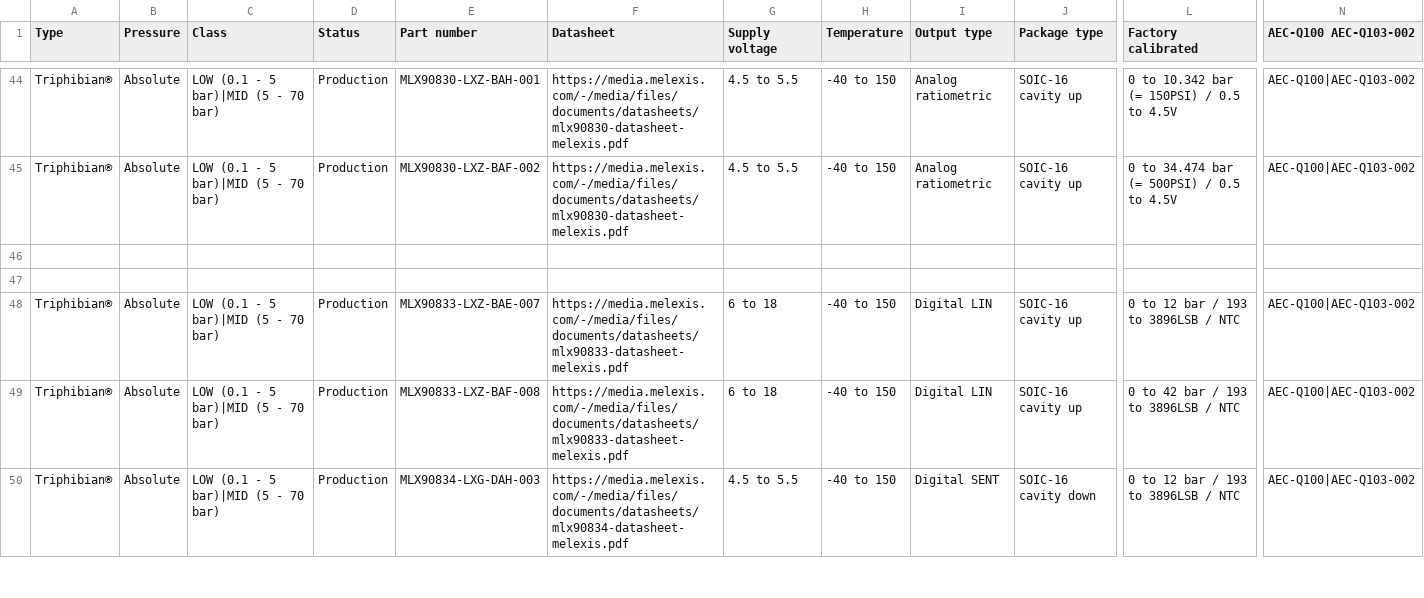
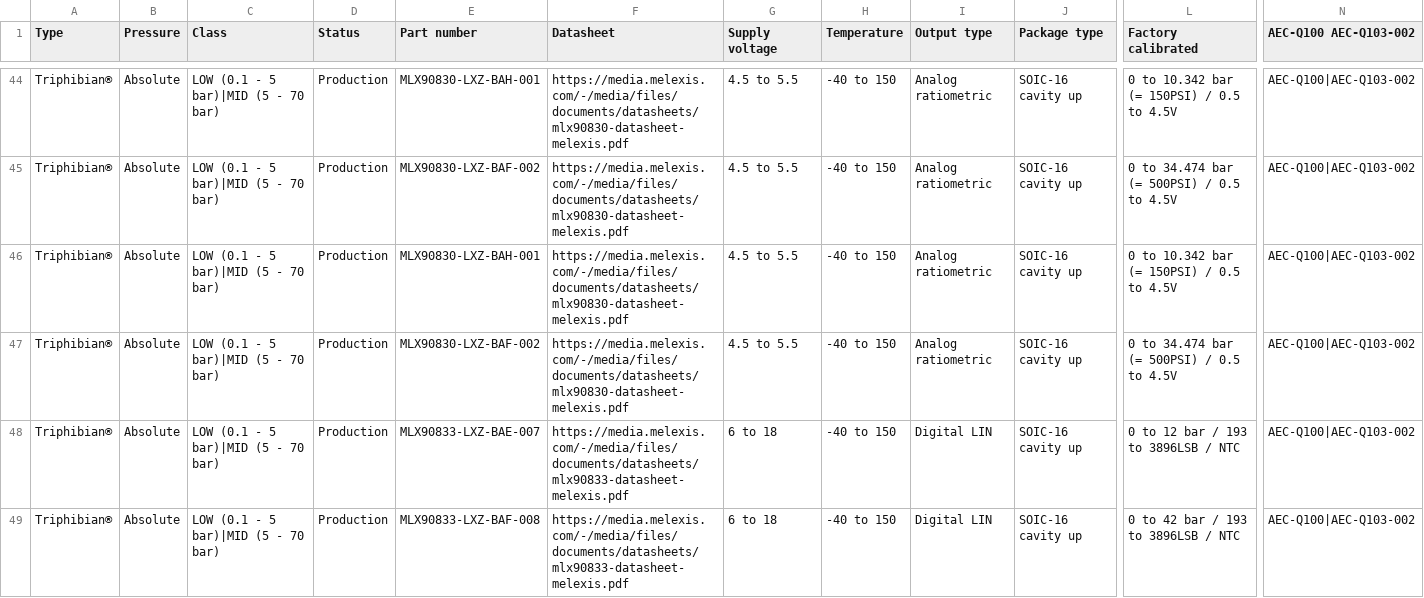
Before and after one commit to MelexisBC/Wizard--Pressure-Sensor-ICs-Data, a CSV file: Pressure-Sensor-ICs-Wizard-Data.csv, drawn as a sheet; only a part is shown, gaps mark what is left out; the shorter side is filled out with more unchanged rows; rows hold the shown columns only; the diff names each change by its address in the sheet, - before the commit and + after, or states it on an @@ line.

Commit message:
Wizard - Pressure sensor ICs - Google sheet updated

```diff
--- a/Pressure-Sensor-ICs-Wizard-Data.csv
+++ b/Pressure-Sensor-ICs-Wizard-Data.csv
-row 46: (empty)
+row 46: Triphibian® | Absolute | LOW (0.1 - 5 bar)|MID (5 - 70 bar) | Production | MLX90830-LXZ-BAH-001 | https://media.melexis.com/-/media/files/documents/datasheets/mlx90830-datasheet-melexis.pdf | 4.5 to 5.5 | -40 to 150 | Analog ratiometric | SOIC-16 cavity up | 0 to 10.342 bar (= 150PSI) / 0.5 to 4.5V | AEC-Q100|AEC-Q103-002
-row 47: (empty)
+row 47: Triphibian® | Absolute | LOW (0.1 - 5 bar)|MID (5 - 70 bar) | Production | MLX90830-LXZ-BAF-002 | https://media.melexis.com/-/media/files/documents/datasheets/mlx90830-datasheet-melexis.pdf | 4.5 to 5.5 | -40 to 150 | Analog ratiometric | SOIC-16 cavity up | 0 to 34.474 bar (= 500PSI) / 0.5 to 4.5V | AEC-Q100|AEC-Q103-002
```
